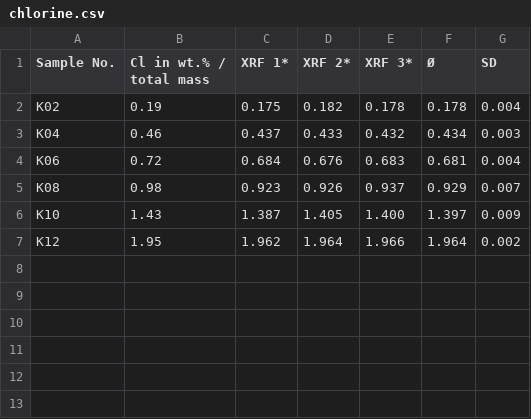
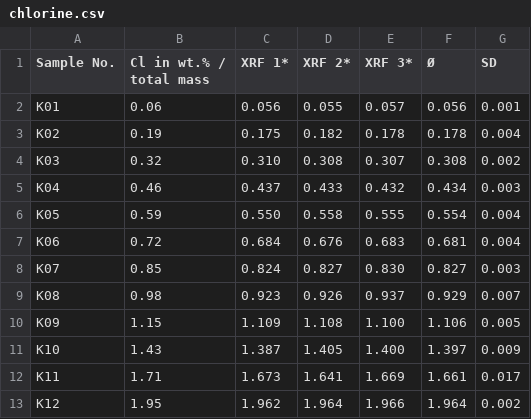
Before and after one commit to megham97/Megha, a CSV file: BAM_Concrete_Lucie/20211005_BAM/chlorine.csv, drawn as a sheet.

Commit message:
Add files via upload

```diff
--- a/BAM_Concrete_Lucie/20211005_BAM/chlorine.csv
+++ b/BAM_Concrete_Lucie/20211005_BAM/chlorine.csv
@@ -1,7 +1,13 @@
 Sample No.,Cl in wt.% / total mass,XRF 1*,XRF 2*,XRF 3*,Ø,SD
+K01,0.06,0.056,0.055,0.057,0.056,0.001
 K02,0.19,0.175,0.182,0.178,0.178,0.004
+K03,0.32,0.310,0.308,0.307,0.308,0.002
 K04,0.46,0.437,0.433,0.432,0.434,0.003
+K05,0.59,0.550,0.558,0.555,0.554,0.004
 K06,0.72,0.684,0.676,0.683,0.681,0.004
+K07,0.85,0.824,0.827,0.830,0.827,0.003
 K08,0.98,0.923,0.926,0.937,0.929,0.007
+K09,1.15,1.109,1.108,1.100,1.106,0.005
 K10,1.43,1.387,1.405,1.400,1.397,0.009
+K11,1.71,1.673,1.641,1.669,1.661,0.017
 K12,1.95,1.962,1.964,1.966,1.964,0.002
```
